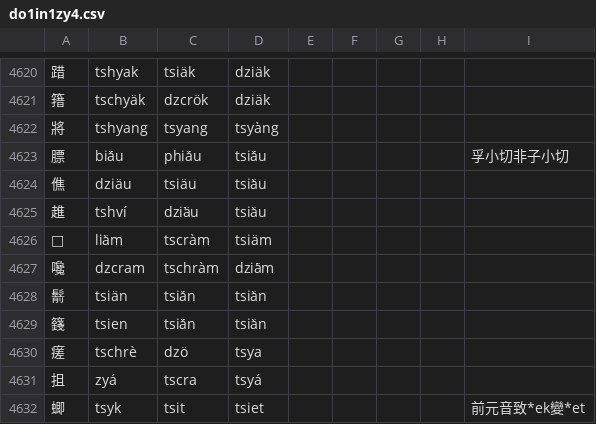
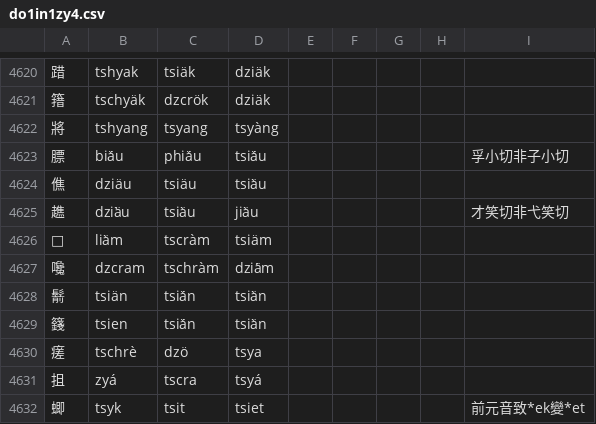
Before and after one commit to uliloewi/zhong1gu3li3in1, a CSV file: zhongguliin/do1in1zy4.csv, drawn as a sheet; only a part is shown, gaps mark what is left out; removed rows and columns are numbered as before the commit, all else as after; the diff names each change by its address in the sheet, - before the commit and + after, or states it on an @@ line.

Commit message:
釋趭

```diff
--- a/zhongguliin/do1in1zy4.csv
+++ b/zhongguliin/do1in1zy4.csv
-row 4625: 趡 | tshví | dziä̀u | tsiä̀u
+row 4625: 趭 | dziä̀u | tsiä̀u | jiä̀u |  |  |  |  | 才笑切非弋笑切
```
